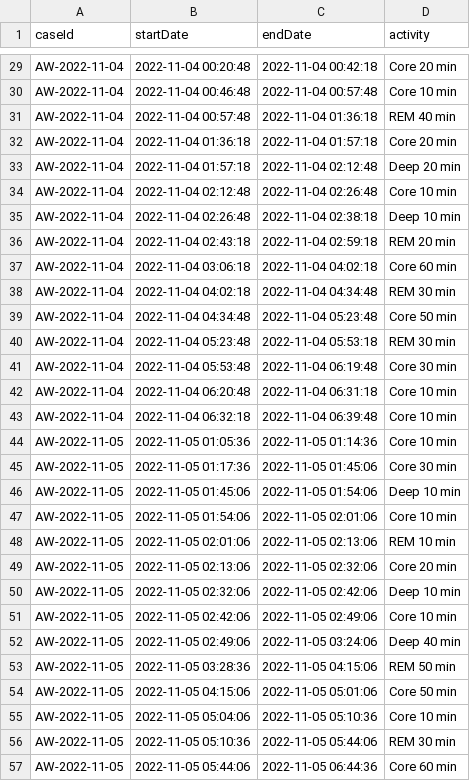
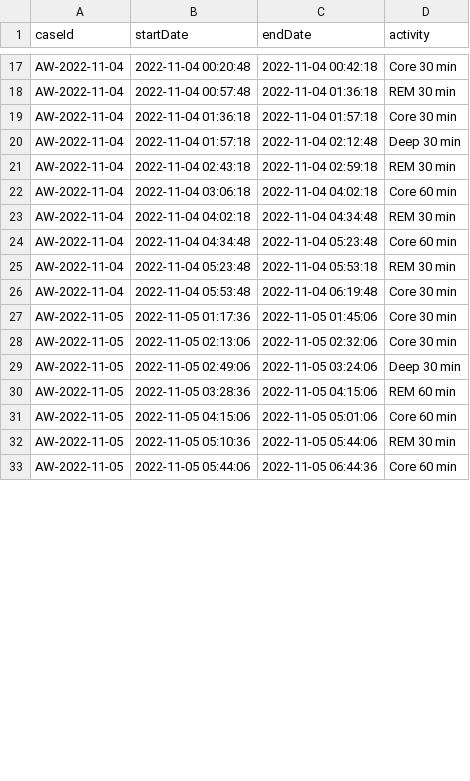
Before and after one commit to SebastianLJ/SleepStages_PM, a CSV file: parsers/AppleXML/out/good_sleep_duration.csv, drawn as a sheet; only a part is shown, gaps mark what is left out; removed rows and columns are numbered as before the commit, all else as after; the diff covers the shown part only; the diff names each change by its address in the sheet, - before the commit and + after, or states it on an @@ line.

```diff
--- a/parsers/AppleXML/out/good_sleep_duration.csv
+++ b/parsers/AppleXML/out/good_sleep_duration.csv
-D17 (activity): Core 20 min
+D17 (activity): Core 30 min
-row 30: AW-2022-11-04 | 2022-11-04 00:46:48 | 2022-11-04 00:57:48 | Core 10 min
-D18 (activity): REM 40 min
+D18 (activity): REM 30 min
-D19 (activity): Core 20 min
+D19 (activity): Core 30 min
-D20 (activity): Deep 20 min
+D20 (activity): Deep 30 min
-row 34: AW-2022-11-04 | 2022-11-04 02:12:48 | 2022-11-04 02:26:48 | Core 10 min
-row 35: AW-2022-11-04 | 2022-11-04 02:26:48 | 2022-11-04 02:38:18 | Deep 10 min
-D21 (activity): REM 20 min
+D21 (activity): REM 30 min
-D24 (activity): Core 50 min
+D24 (activity): Core 60 min
-row 42: AW-2022-11-04 | 2022-11-04 06:20:48 | 2022-11-04 06:31:18 | Core 10 min
-row 43: AW-2022-11-04 | 2022-11-04 06:32:18 | 2022-11-04 06:39:48 | Core 10 min
-row 44: AW-2022-11-05 | 2022-11-05 01:05:36 | 2022-11-05 01:14:36 | Core 10 min
-row 46: AW-2022-11-05 | 2022-11-05 01:45:06 | 2022-11-05 01:54:06 | Deep 10 min
-row 47: AW-2022-11-05 | 2022-11-05 01:54:06 | 2022-11-05 02:01:06 | Core 10 min
-row 48: AW-2022-11-05 | 2022-11-05 02:01:06 | 2022-11-05 02:13:06 | REM 10 min
-D28 (activity): Core 20 min
+D28 (activity): Core 30 min
-row 50: AW-2022-11-05 | 2022-11-05 02:32:06 | 2022-11-05 02:42:06 | Deep 10 min
-row 51: AW-2022-11-05 | 2022-11-05 02:42:06 | 2022-11-05 02:49:06 | Core 10 min
-D29 (activity): Deep 40 min
+D29 (activity): Deep 30 min
-D30 (activity): REM 50 min
+D30 (activity): REM 60 min
-D31 (activity): Core 50 min
+D31 (activity): Core 60 min
-row 55: AW-2022-11-05 | 2022-11-05 05:04:06 | 2022-11-05 05:10:36 | Core 10 min
```
Also changed, not shown: 25 removed rows and 29 edited cells elsewhere in this file, parsers/AppleXML/out/bad_sleep_duration.csv, 1 other file.
